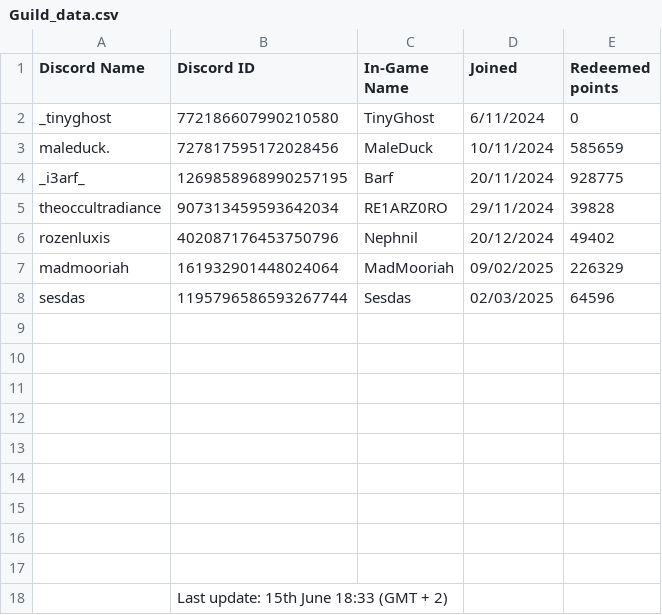
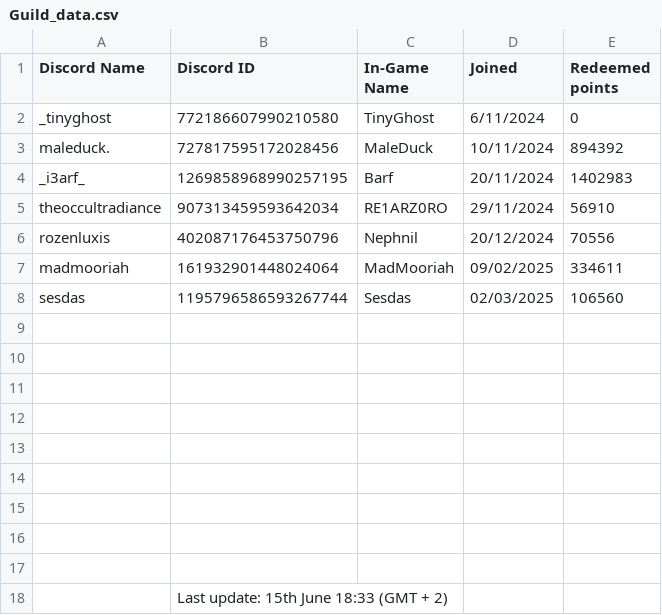
Before and after one commit to accountGithoob/Guild_program, a CSV file: files/Guild_data.csv, drawn as a sheet.

```diff
--- a/files/Guild_data.csv
+++ b/files/Guild_data.csv
@@ -2,8 +2,8 @@ Discord Name,Discord ID,In-Game Name,Joined,Redeemed points
 _tinyghost,772186607990210580,TinyGhost,6/11/2024,0
-maleduck.,727817595172028456,MaleDuck,10/11/2024,585659
-_i3arf_,1269858968990257195,Barf,20/11/2024,928775
-theoccultradiance,907313459593642034,RE1ARZ0RO,29/11/2024,39828
-rozenluxis,402087176453750796,Nephnil,20/12/2024,49402
-madmooriah,161932901448024064,MadMooriah,09/02/2025,226329
-sesdas,1195796586593267744,Sesdas,02/03/2025,64596
+maleduck.,727817595172028456,MaleDuck,10/11/2024,894392
+_i3arf_,1269858968990257195,Barf,20/11/2024,1402983
+theoccultradiance,907313459593642034,RE1ARZ0RO,29/11/2024,56910
+rozenluxis,402087176453750796,Nephnil,20/12/2024,70556
+madmooriah,161932901448024064,MadMooriah,09/02/2025,334611
+sesdas,1195796586593267744,Sesdas,02/03/2025,106560
 ,,,,
```
Also changed, not shown: test.csv, 3 other files.
